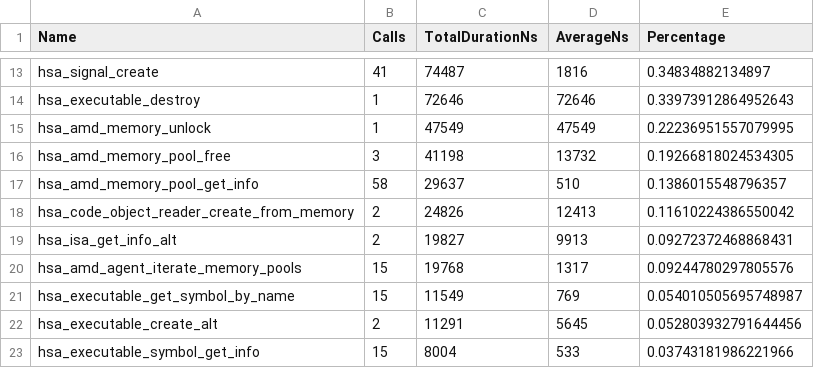
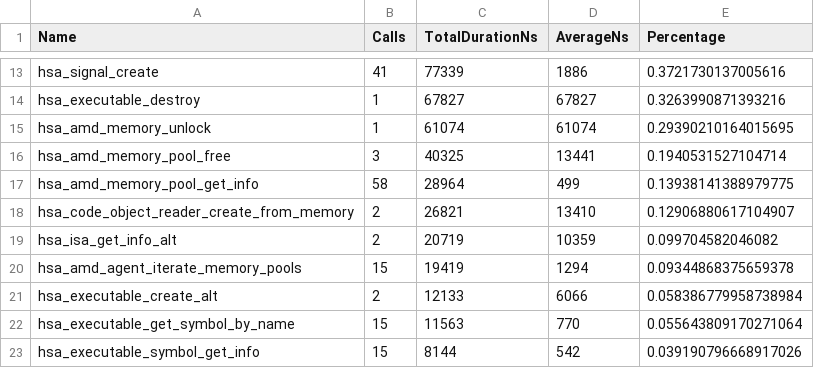
Before and after one commit to ishaanalidina/archer2-gpu-course, a CSV file: section-2.03/results.hsa_stats.csv, drawn as a sheet; only a part is shown, gaps mark what is left out; the diff covers the shown part only.

```diff
--- a/section-2.03/results.hsa_stats.csv
+++ b/section-2.03/results.hsa_stats.csv
@@ -13,11 +13,11 @@
-"hsa_signal_create",41,74487,1816,0.34834882134897
-"hsa_executable_destroy",1,72646,72646,0.33973912864952643
-"hsa_amd_memory_unlock",1,47549,47549,0.22236951557079995
-"hsa_amd_memory_pool_free",3,41198,13732,0.19266818024534305
-"hsa_amd_memory_pool_get_info",58,29637,510,0.1386015548796357
-"hsa_code_object_reader_create_from_memory",2,24826,12413,0.11610224386550042
-"hsa_isa_get_info_alt",2,19827,9913,0.09272372468868431
-"hsa_amd_agent_iterate_memory_pools",15,19768,1317,0.09244780297805576
-"hsa_executable_get_symbol_by_name",15,11549,769,0.054010505695748987
-"hsa_executable_create_alt",2,11291,5645,0.052803932791644456
-"hsa_executable_symbol_get_info",15,8004,533,0.03743181986221966
+"hsa_signal_create",41,77339,1886,0.3721730137005616
+"hsa_executable_destroy",1,67827,67827,0.3263990871393216
+"hsa_amd_memory_unlock",1,61074,61074,0.29390210164015695
+"hsa_amd_memory_pool_free",3,40325,13441,0.1940531527104714
+"hsa_amd_memory_pool_get_info",58,28964,499,0.13938141388979775
+"hsa_code_object_reader_create_from_memory",2,26821,13410,0.12906880617104907
+"hsa_isa_get_info_alt",2,20719,10359,0.099704582046082
+"hsa_amd_agent_iterate_memory_pools",15,19419,1294,0.09344868375659378
+"hsa_executable_create_alt",2,12133,6066,0.058386779958738984
+"hsa_executable_get_symbol_by_name",15,11563,770,0.055643809170271064
+"hsa_executable_symbol_get_info",15,8144,542,0.039190796668917026
```
Also changed, not shown: 4 added rows, 4 removed rows and 59 edited cells elsewhere in this file, section-2.03/results.copy_stats.csv, section-2.03/results.hip_stats.csv, 4 other files.
